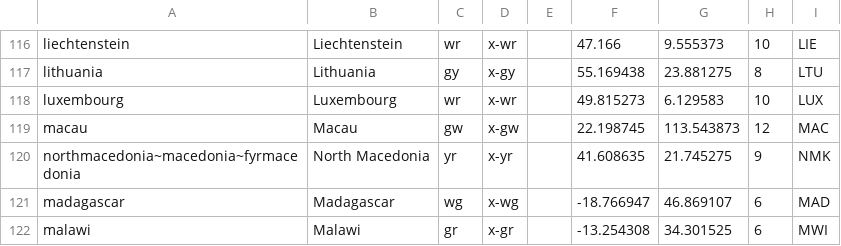
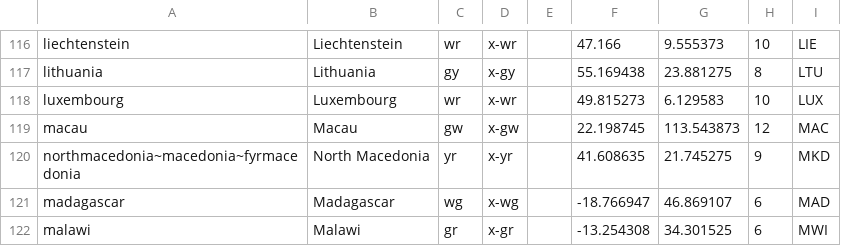
Before and after one commit to tshamilton/fitba, a CSV file: config/nations.csv, drawn as a sheet; only a part is shown, gaps mark what is left out.

Commit message:
Update nations.csv

```diff
--- a/config/nations.csv
+++ b/config/nations.csv
@@ -119,3 +119,3 @@ luxembourg,Luxembourg,wr,x-wr,,49.815273,6.129583,10,LUX
 macau,Macau,gw,x-gw,,22.198745,113.543873,12,MAC
-northmacedonia~macedonia~fyrmacedonia,North Macedonia,yr,x-yr,,41.608635,21.745275,9,NMK
+northmacedonia~macedonia~fyrmacedonia,North Macedonia,yr,x-yr,,41.608635,21.745275,9,MKD
 madagascar,Madagascar,wg,x-wg,,-18.766947,46.869107,6,MAD
```
